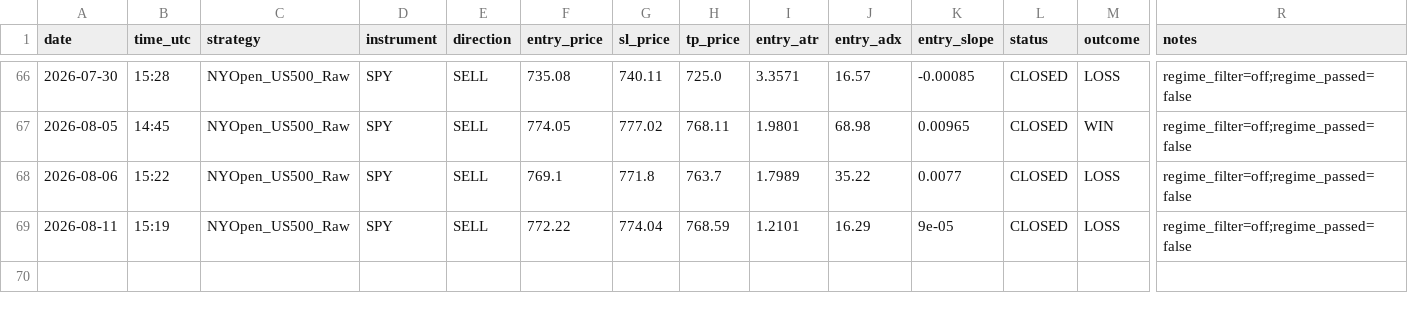
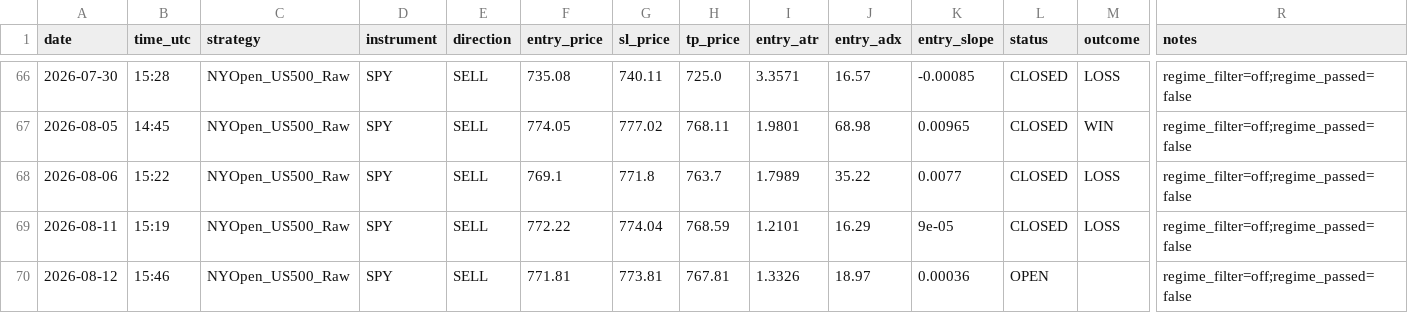
Before and after one commit to Davidtar12/paper-trader, a CSV file: paper_trades.csv, drawn as a sheet; only a part is shown, gaps mark what is left out; rows hold the shown columns only; the diff names each change by its address in the sheet, - before the commit and + after, or states it on an @@ line.

Commit message:
signals: 2026-08-12 15:46 UTC

```diff
--- a/paper_trades.csv
+++ b/paper_trades.csv
+row 70: 2026-08-12 | 15:46 | NYOpen_US500_Raw | SPY | SELL | 771.81 | 773.81 | 767.81 | 1.3326 | 18.97 | 0.00036 | OPEN |  | regime_filter=off;regime_passed=false
```
